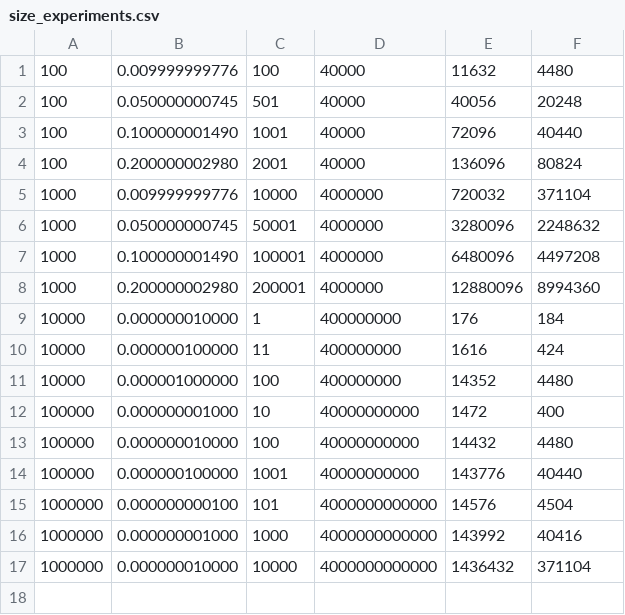
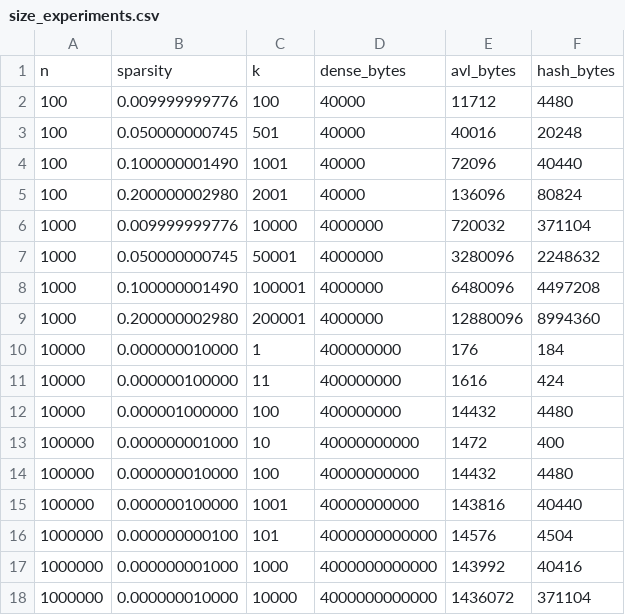
Before and after one commit to viniasbr/MC458-projeto, a CSV file: size_experiments.csv, drawn as a sheet.

Commit message:
add experiments, documentation and tex report

```diff
--- a/size_experiments.csv
+++ b/size_experiments.csv
@@ -1,3 +1,4 @@
-100, 0.009999999776, 100, 40000, 11632, 4480
-100, 0.050000000745, 501, 40000, 40056, 20248
+n,sparsity,k,dense_bytes,avl_bytes,hash_bytes
+100, 0.009999999776, 100, 40000, 11712, 4480
+100, 0.050000000745, 501, 40000, 40016, 20248
 100, 0.100000001490, 1001, 40000, 72096, 40440
@@ -10,8 +11,8 @@
 10000, 0.000000100000, 11, 400000000, 1616, 424
-10000, 0.000001000000, 100, 400000000, 14352, 4480
+10000, 0.000001000000, 100, 400000000, 14432, 4480
 100000, 0.000000001000, 10, 40000000000, 1472, 400
 100000, 0.000000010000, 100, 40000000000, 14432, 4480
-100000, 0.000000100000, 1001, 40000000000, 143776, 40440
+100000, 0.000000100000, 1001, 40000000000, 143816, 40440
 1000000, 0.000000000100, 101, 4000000000000, 14576, 4504
 1000000, 0.000000001000, 1000, 4000000000000, 143992, 40416
-1000000, 0.000000010000, 10000, 4000000000000, 1436432, 371104
+1000000, 0.000000010000, 10000, 4000000000000, 1436072, 371104
```
Also changed, not shown: 13 other files.
